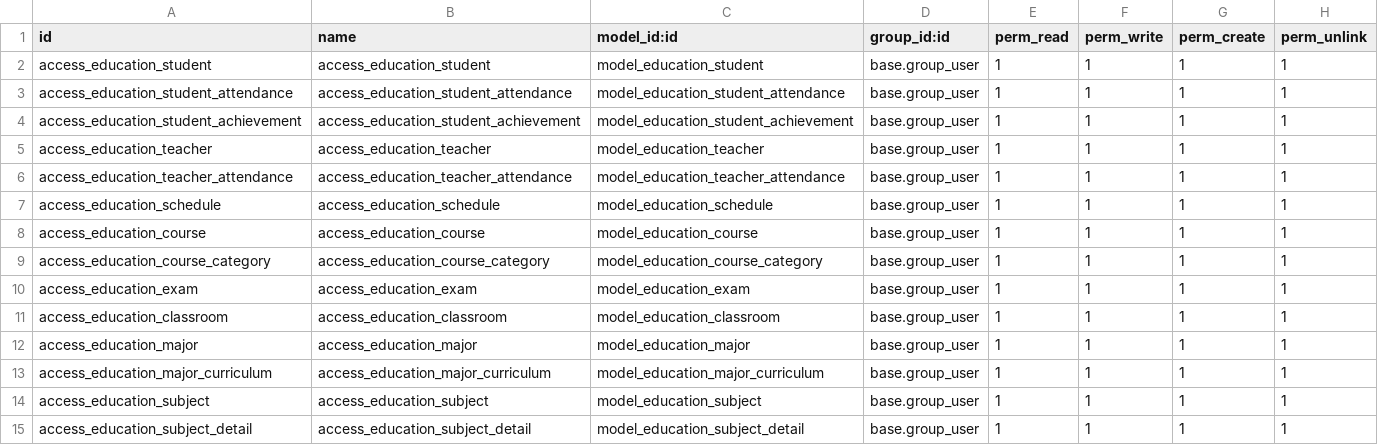
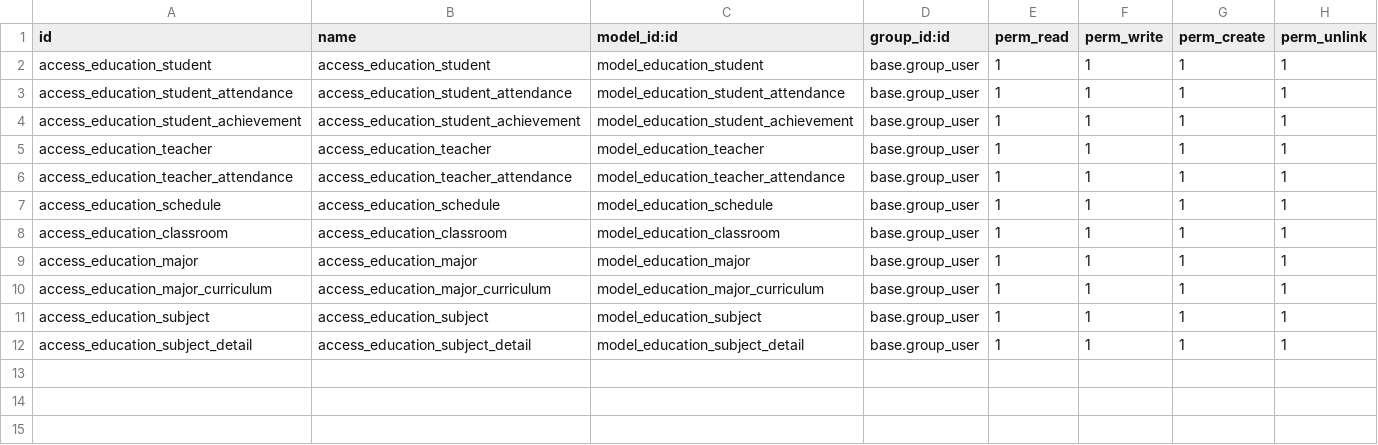
Before and after one commit to Ridho024/Odoo, a CSV file: custom_addons/education/education_management/security/ir.model.access.csv, drawn as a sheet.

Commit message:
feat(education_course): Delete education.course dan education.exam model and views.

```diff
--- a/custom_addons/education/education_management/security/ir.model.access.csv
+++ b/custom_addons/education/education_management/security/ir.model.access.csv
@@ -7,5 +7,2 @@ access_education_teacher_attendance,access_education_teacher_attendance,model_ed
 access_education_schedule,access_education_schedule,model_education_schedule,base.group_user,1,1,1,1
-access_education_course,access_education_course,model_education_course,base.group_user,1,1,1,1
-access_education_course_category,access_education_course_category,model_education_course_category,base.group_user,1,1,1,1
-access_education_exam,access_education_exam,model_education_exam,base.group_user,1,1,1,1
 access_education_classroom,access_education_classroom,model_education_classroom,base.group_user,1,1,1,1
```
Also changed, not shown: 8 other files.
